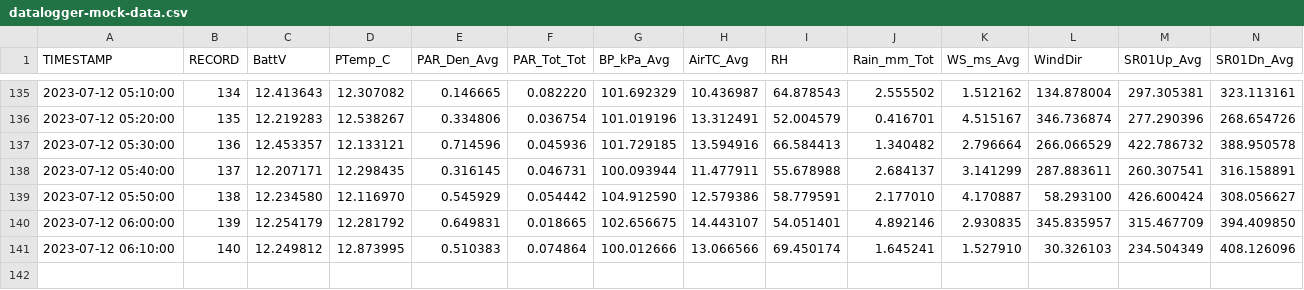
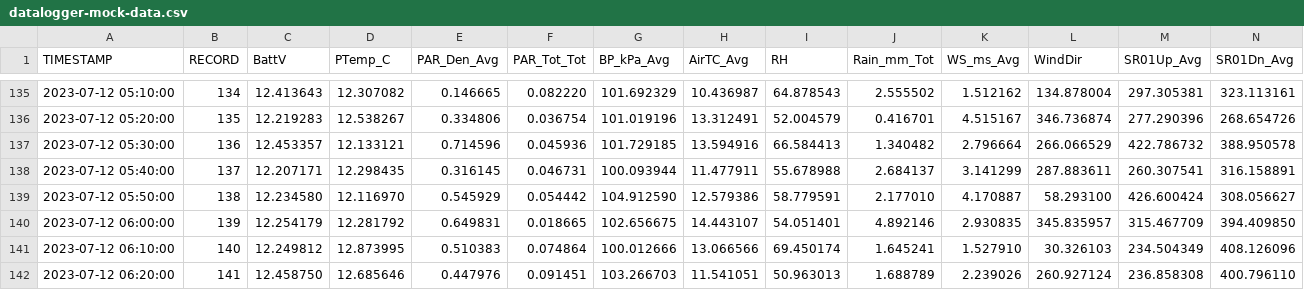
Before and after one commit to vahid-dan/miscellaneous, a CSV file: datalogger-mock-data.csv, drawn as a sheet; only a part is shown, gaps mark what is left out; rows hold the shown columns only; the diff names each change by its address in the sheet, - before the commit and + after, or states it on an @@ line.

Commit message:
07/12/23 06:20:03 EST -0500: Git Backup

```diff
--- a/datalogger-mock-data.csv
+++ b/datalogger-mock-data.csv
+row 142: 2023-07-12 06:20:00 | 141 | 12.458750 | 12.685646 | 0.447976 | 0.091451 | 103.266703 | 11.541051 | 50.963013 | 1.688789 | 2.239026 | 260.927124 | 236.858308 | 400.796110
```
